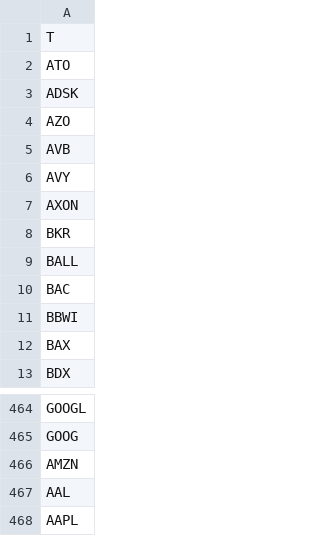
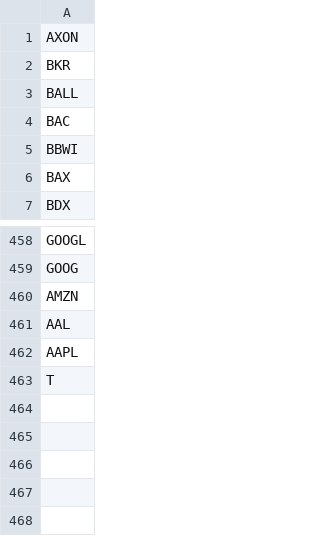
Before and after one commit to rithwikbabu/sp500-level2-market-data, a CSV file: tickers_remaining.csv, drawn as a sheet; only a part is shown, gaps mark what is left out.

Commit message:
Update data folder - 2023-11-02

```diff
--- a/tickers_remaining.csv
+++ b/tickers_remaining.csv
@@ -1,7 +1 @@
-T
-ATO
-ADSK
-AZO
-AVB
-AVY
 AXON
@@ -468 +462,2 @@ AAL
 AAPL
+T
```
